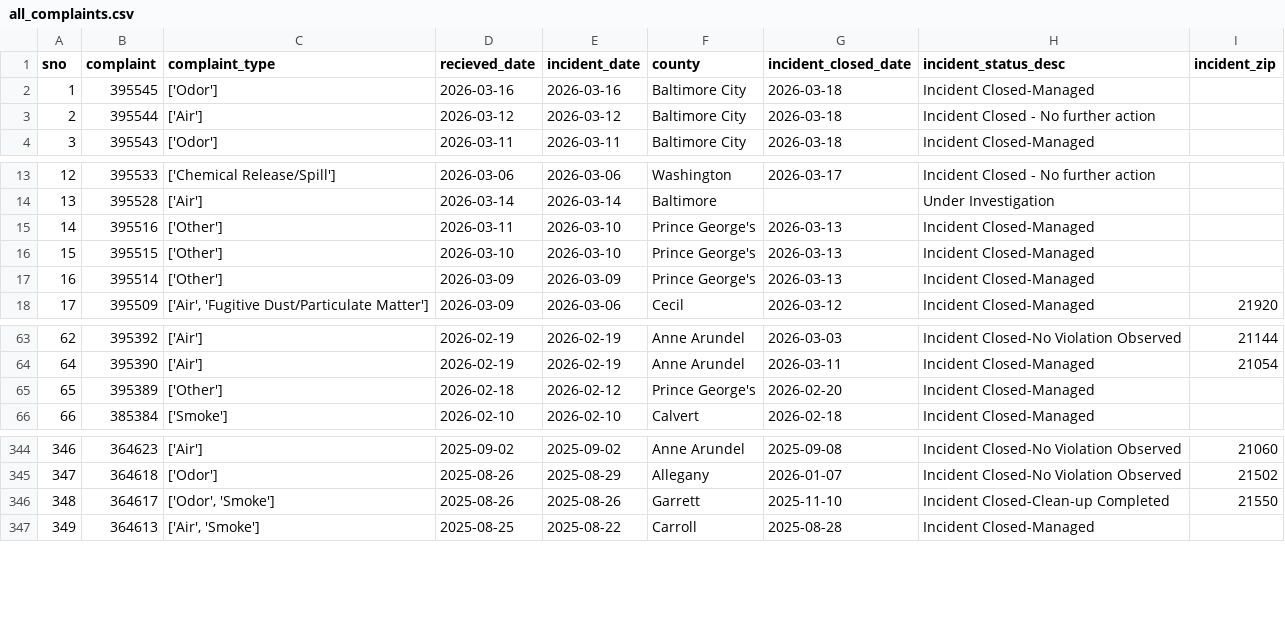
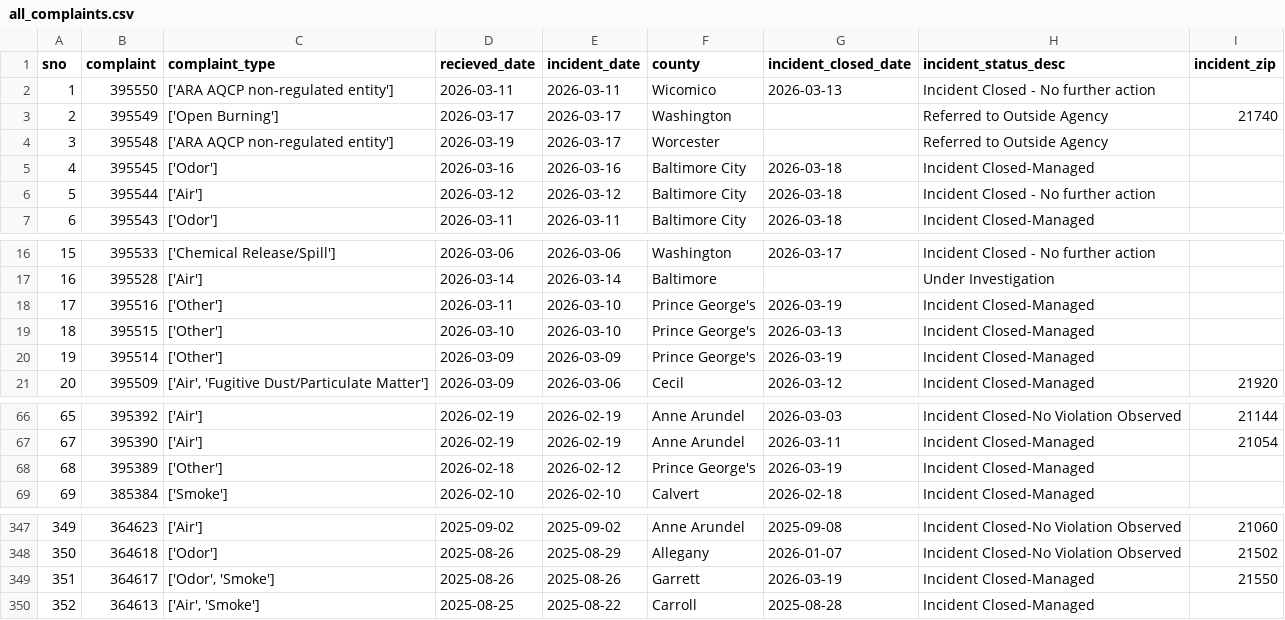
Before and after one commit to david-a-weisz/live-nicar-pipeline, a CSV file: exported_data/all_complaints.csv, drawn as a sheet; only a part is shown, gaps mark what is left out; addresses are those after the commit; the diff names each change by its address in the sheet, - before the commit and + after, or states it on an @@ line.

Commit message:
Automated commit from GitHub Actions

```diff
--- a/exported_data/all_complaints.csv
+++ b/exported_data/all_complaints.csv
+row 2: 1 | 395550 | ['ARA AQCP non-regulated entity'] | 2026-03-11 | 2026-03-11 | Wicomico | 2026-03-13 | Incident Closed - No further action
+row 3: 2 | 395549 | ['Open Burning'] | 2026-03-17 | 2026-03-17 | Washington |  | Referred to Outside Agency | 21740
+row 4: 3 | 395548 | ['ARA AQCP non-regulated entity'] | 2026-03-19 | 2026-03-17 | Worcester |  | Referred to Outside Agency
@@ column A (sno) renumbered from row 5 down @@
-G18 (incident_closed_date): 2026-03-13
+G18 (incident_closed_date): 2026-03-19
-G20 (incident_closed_date): 2026-03-13
+G20 (incident_closed_date): 2026-03-19
-G68 (incident_closed_date): 2026-02-20
+G68 (incident_closed_date): 2026-03-19
-G349 (incident_closed_date): 2025-11-10
+G349 (incident_closed_date): 2026-03-19
-H349 (incident_status_desc): Incident Closed-Clean-up Completed
+H349 (incident_status_desc): Incident Closed-Managed
```
Also changed, not shown: exported_data/complaint_type_frequency.csv, exported_data/county_frequency.csv, 1 other file.
